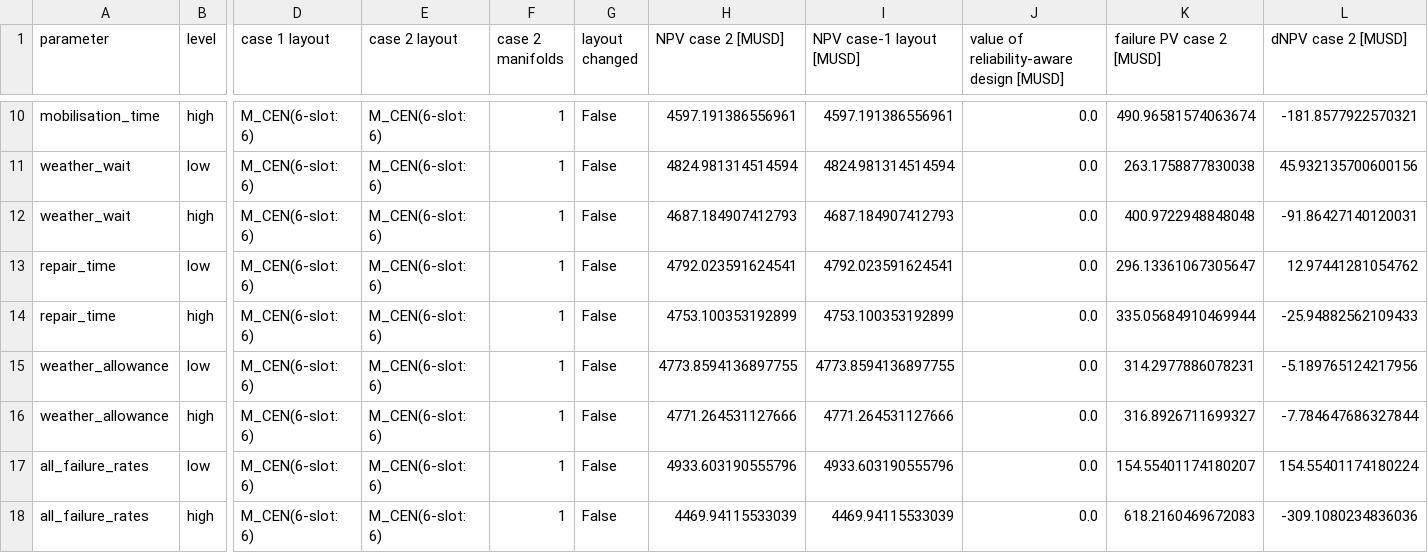
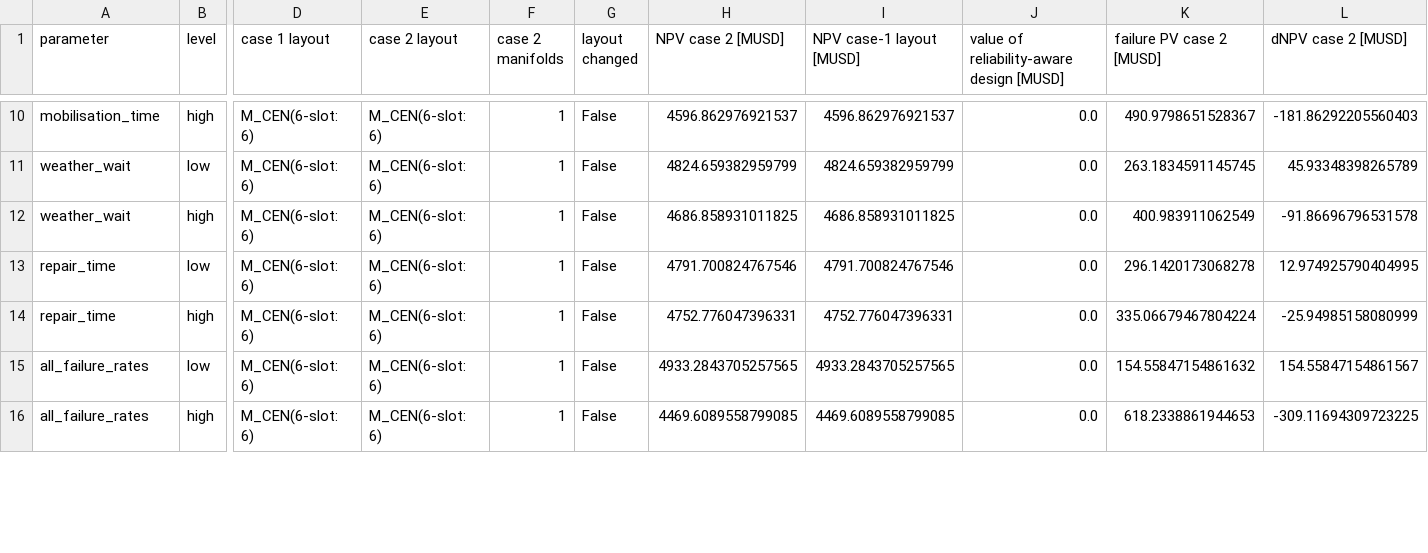
Before and after one commit to chilalaabubakar/subsea-layout-reliability, a CSV file: results/solveig_weather/step8_oat.csv, drawn as a sheet; only a part is shown, gaps mark what is left out; removed rows and columns are numbered as before the commit, all else as after; rows hold the shown columns only; the diff covers the shown part only; the diff names each change by its address in the sheet, - before the commit and + after, or states it on an @@ line.

```diff
--- a/results/solveig_weather/step8_oat.csv
+++ b/results/solveig_weather/step8_oat.csv
-H10 (NPV case 2 [MUSD]): 4597.191386556961
+H10 (NPV case 2 [MUSD]): 4596.862976921537
-I10 (NPV case-1 layout [MUSD]): 4597.191386556961
+I10 (NPV case-1 layout [MUSD]): 4596.862976921537
-K10 (failure PV case 2 [MUSD]): 490.96581574063674
+K10 (failure PV case 2 [MUSD]): 490.9798651528367
-L10 (dNPV case 2 [MUSD]): -181.8577922570321
+L10 (dNPV case 2 [MUSD]): -181.86292205560403
-H11 (NPV case 2 [MUSD]): 4824.981314514594
+H11 (NPV case 2 [MUSD]): 4824.659382959799
-I11 (NPV case-1 layout [MUSD]): 4824.981314514594
+I11 (NPV case-1 layout [MUSD]): 4824.659382959799
-K11 (failure PV case 2 [MUSD]): 263.1758877830038
+K11 (failure PV case 2 [MUSD]): 263.1834591145745
-L11 (dNPV case 2 [MUSD]): 45.932135700600156
+L11 (dNPV case 2 [MUSD]): 45.93348398265789
-H12 (NPV case 2 [MUSD]): 4687.184907412793
+H12 (NPV case 2 [MUSD]): 4686.858931011825
-I12 (NPV case-1 layout [MUSD]): 4687.184907412793
+I12 (NPV case-1 layout [MUSD]): 4686.858931011825
-K12 (failure PV case 2 [MUSD]): 400.9722948848048
+K12 (failure PV case 2 [MUSD]): 400.983911062549
-L12 (dNPV case 2 [MUSD]): -91.86427140120031
+L12 (dNPV case 2 [MUSD]): -91.86696796531578
-H13 (NPV case 2 [MUSD]): 4792.023591624541
+H13 (NPV case 2 [MUSD]): 4791.700824767546
-I13 (NPV case-1 layout [MUSD]): 4792.023591624541
+I13 (NPV case-1 layout [MUSD]): 4791.700824767546
-K13 (failure PV case 2 [MUSD]): 296.13361067305647
+K13 (failure PV case 2 [MUSD]): 296.1420173068278
-L13 (dNPV case 2 [MUSD]): 12.97441281054762
+L13 (dNPV case 2 [MUSD]): 12.974925790404995
-H14 (NPV case 2 [MUSD]): 4753.100353192899
+H14 (NPV case 2 [MUSD]): 4752.776047396331
-I14 (NPV case-1 layout [MUSD]): 4753.100353192899
+I14 (NPV case-1 layout [MUSD]): 4752.776047396331
-K14 (failure PV case 2 [MUSD]): 335.05684910469944
+K14 (failure PV case 2 [MUSD]): 335.06679467804224
-L14 (dNPV case 2 [MUSD]): -25.94882562109433
+L14 (dNPV case 2 [MUSD]): -25.94985158080999
-row 15: weather_allowance | low | M_CEN(6-slot: 6) | M_CEN(6-slot: 6) | 1 | False | 4773.8594136897755 | 4773.8594136897755 | 0.0 | 314.2977886078231 | -5.189765124217956
-row 16: weather_allowance | high | M_CEN(6-slot: 6) | M_CEN(6-slot: 6) | 1 | False | 4771.264531127666 | 4771.264531127666 | 0.0 | 316.8926711699327 | -7.784647686327844
-H15 (NPV case 2 [MUSD]): 4933.603190555796
+H15 (NPV case 2 [MUSD]): 4933.2843705257565
-I15 (NPV case-1 layout [MUSD]): 4933.603190555796
+I15 (NPV case-1 layout [MUSD]): 4933.2843705257565
-K15 (failure PV case 2 [MUSD]): 154.55401174180207
+K15 (failure PV case 2 [MUSD]): 154.55847154861632
-L15 (dNPV case 2 [MUSD]): 154.55401174180224
+L15 (dNPV case 2 [MUSD]): 154.55847154861567
-H16 (NPV case 2 [MUSD]): 4469.94115533039
+H16 (NPV case 2 [MUSD]): 4469.6089558799085
-I16 (NPV case-1 layout [MUSD]): 4469.94115533039
+I16 (NPV case-1 layout [MUSD]): 4469.6089558799085
-K16 (failure PV case 2 [MUSD]): 618.2160469672083
+K16 (failure PV case 2 [MUSD]): 618.2338861944653
-L16 (dNPV case 2 [MUSD]): -309.1080234836036
+L16 (dNPV case 2 [MUSD]): -309.11694309723225
```
Also changed, not shown: 123 edited cells elsewhere in this file, results/solveig_weather/step7_risk_sweep.csv, results/solveig_weather/step7_validation.csv, 46 other files.
